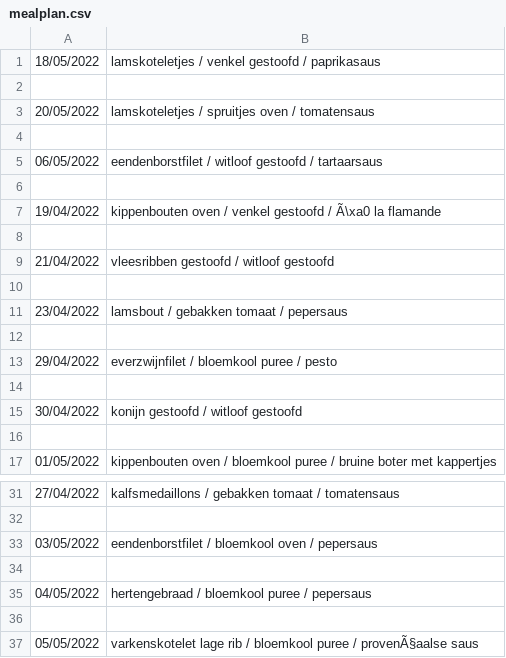
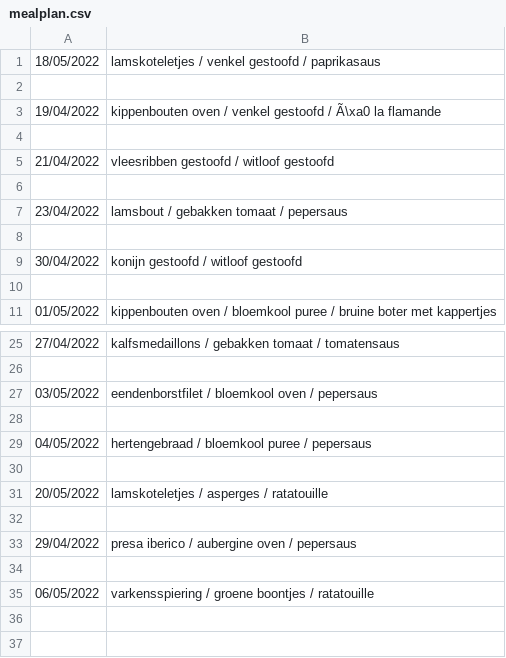
Before and after one commit to wdubois77/ketoMealGenerator, a CSV file: data/mealplan.csv, drawn as a sheet; only a part is shown, gaps mark what is left out; removed rows and columns are numbered as before the commit, all else as after; the diff names each change by its address in the sheet, - before the commit and + after, or states it on an @@ line.

```diff
--- a/data/mealplan.csv
+++ b/data/mealplan.csv
-row 3: 20/05/2022 | lamskoteletjes / spruitjes oven / tomatensaus
-row 4: (empty)
-row 5: 06/05/2022 | eendenborstfilet / witloof gestoofd / tartaarsaus
-row 6: (empty)
-row 12: (empty)
-row 13: 29/04/2022 | everzwijnfilet / bloemkool puree / pesto
+row 31: 20/05/2022 | lamskoteletjes / asperges / ratatouille
-row 32: 05/05/2022 | varkenskotelet lage rib / bloemkool puree / provenÃ§aalse saus
+row 32: (empty)
+row 33: 29/04/2022 | presa iberico / aubergine oven / pepersaus
+row 34: (empty)
+row 35: 06/05/2022 | varkensspiering / groene boontjes / ratatouille
```
Also changed, not shown: data/protein_sources2.csv, data/sauces2.csv_with_UTF-8_BOM.csv, 8 other files.
